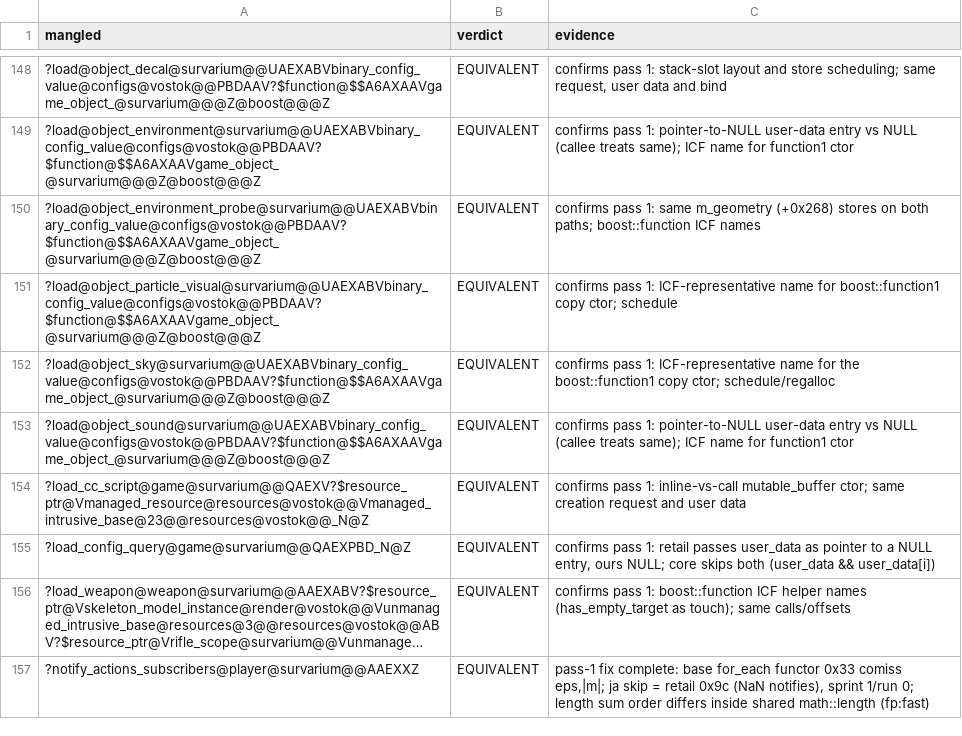
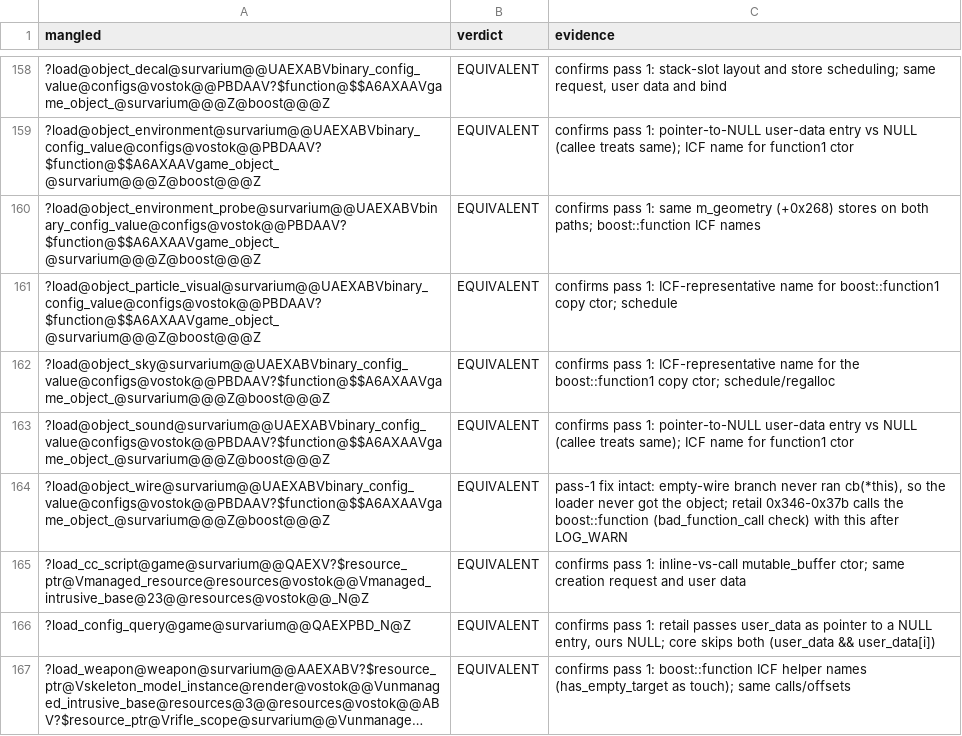
Before and after one commit to srp-survarium/vostok, a TSV file: docs/binary_matching/behavior_audit/pass2/game.tsv, drawn as a sheet; only a part is shown, gaps mark what is left out; the shorter side is filled out with more unchanged rows; long unchanged cells end in …; the diff covers the shown part only.

```diff
--- a/docs/binary_matching/behavior_audit/pass2/game.tsv
+++ b/docs/binary_matching/behavior_audit/pass2/game.tsv
@@ -153,2 +163,3 @@ mangled	verdict	evidence
 ?load@object_sound@survarium@@UAEXABVbinary_config_value@configs@vostok@@PBDAAV?$function@$$A6AXAAVgame_object_@survarium@@@Z@boost@@@Z	EQUIVALENT	confirms pass 1: pointer-to-NULL user-data entry vs NULL (callee treats same); ICF name for function1 ctor
+?load@object_wire@survarium@@UAEXABVbinary_config_value@configs@vostok@@PBDAAV?$function@$$A6AXAAVgame_object_@survarium@@@Z@boost@@@Z	EQUIVALENT	pass-1 fix intact: empty-wire branch never ran cb(*this), so the loader never got the object; retail 0x346-0x37b calls the boost::function (bad_function_call check) with this after LOG_WARN
 ?load_cc_script@game@survarium@@QAEXV?$resource_ptr@Vmanaged_resource@resources@vostok@@Vmanaged_intrusive_base@23@@resources@vostok@@_N@Z	EQUIVALENT	confirms pass 1: inline-vs-call mutable_buffer ctor; same creation request and user data
```
Also changed, not shown: 20 added rows elsewhere in this file, docs/binary_matching/behavior_audit/pass2/ai.tsv, docs/binary_matching/behavior_audit/pass2/fs.tsv, 6 other files.
